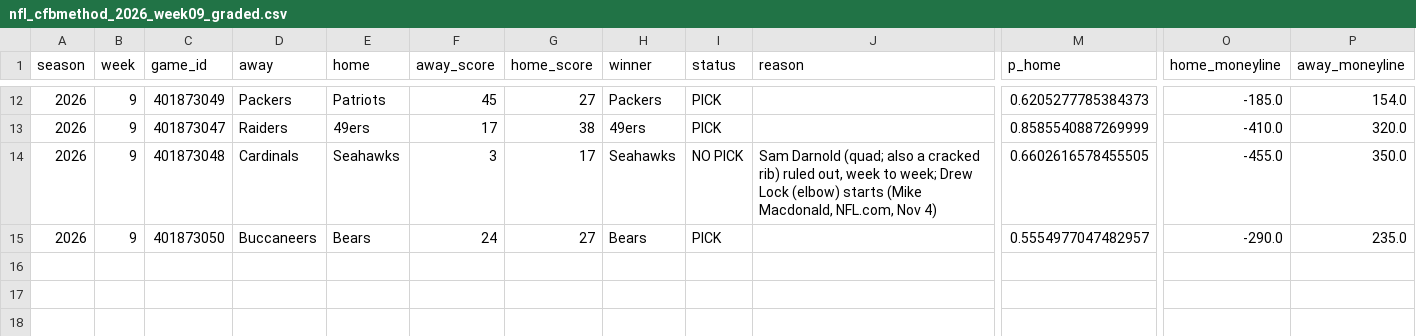
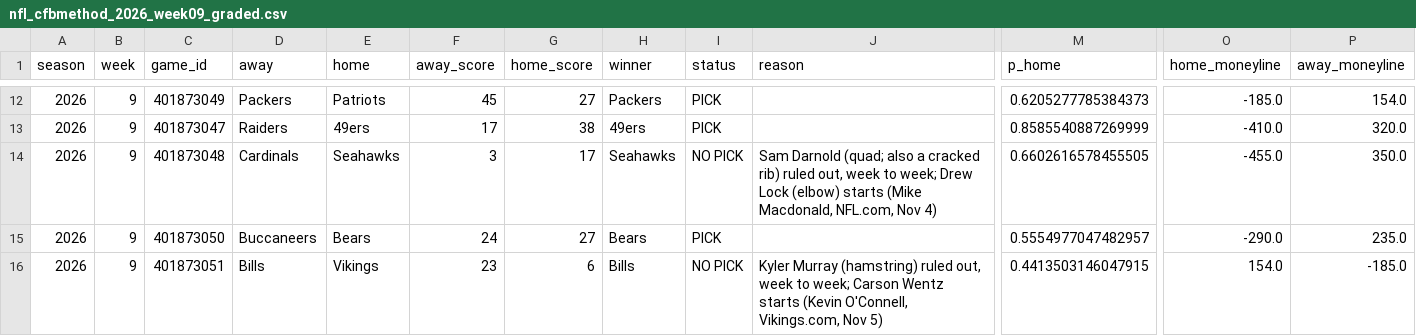
Before and after one commit to stardust1327/sports-engines, a CSV file: results/nfl_cfbmethod_2026_week09_graded.csv, drawn as a sheet; only a part is shown, gaps mark what is left out; rows hold the shown columns only; the diff names each change by its address in the sheet, - before the commit and + after, or states it on an @@ line.

```diff
--- a/results/nfl_cfbmethod_2026_week09_graded.csv
+++ b/results/nfl_cfbmethod_2026_week09_graded.csv
+row 16: 2026 | 9 | 401873051 | Bills | Vikings | 23 | 6 | Bills | NO PICK | Kyler Murray (hamstring) ruled out, week to week; Carson Wentz starts (Kevin O'Connell, Vikings.com, Nov 5) | 0.4413503146047915 | 154.0 | -185.0
```
Also changed, not shown: results/nfl_scorecard.csv, results/prompt_nfl_2026_week09_graded.csv, 20 other files.
